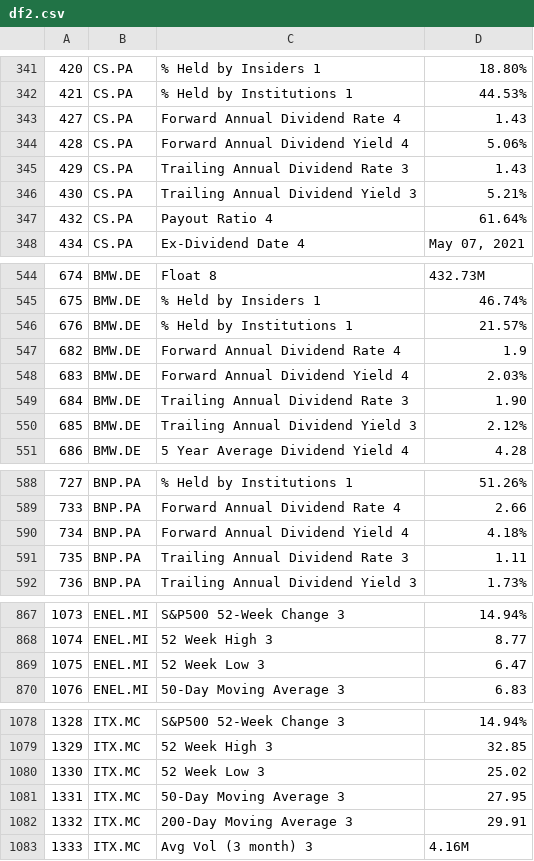
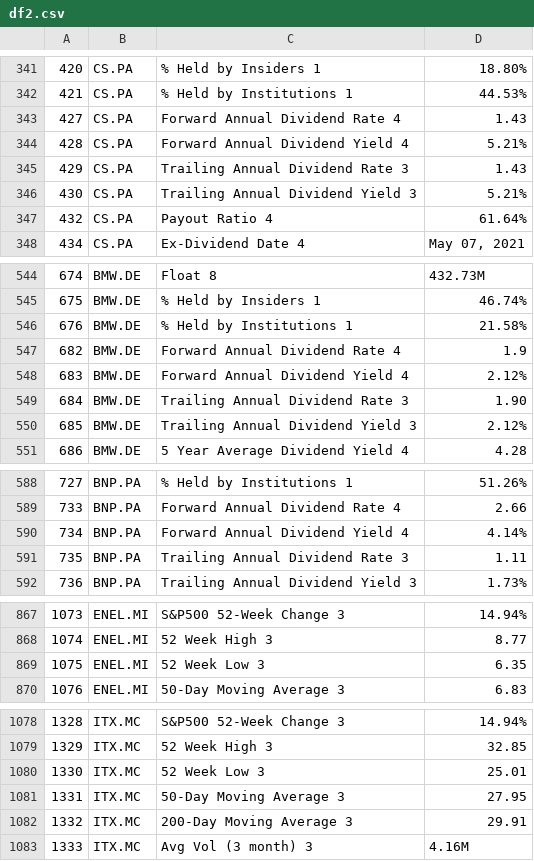
Before and after one commit to SebastianBerko/Project_EUROSTOXX, a CSV file: df2.csv, drawn as a sheet; only a part is shown, gaps mark what is left out; the diff covers the shown part only.

```diff
--- a/df2.csv
+++ b/df2.csv
@@ -343,3 +343,3 @@
 427,CS.PA,Forward Annual Dividend Rate 4,1.43
-428,CS.PA,Forward Annual Dividend Yield 4,5.06%
+428,CS.PA,Forward Annual Dividend Yield 4,5.21%
 429,CS.PA,Trailing Annual Dividend Rate 3,1.43
@@ -545,5 +545,5 @@
 675,BMW.DE,% Held by Insiders 1,46.74%
-676,BMW.DE,% Held by Institutions 1,21.57%
+676,BMW.DE,% Held by Institutions 1,21.58%
 682,BMW.DE,Forward Annual Dividend Rate 4,1.9
-683,BMW.DE,Forward Annual Dividend Yield 4,2.03%
+683,BMW.DE,Forward Annual Dividend Yield 4,2.12%
 684,BMW.DE,Trailing Annual Dividend Rate 3,1.90
@@ -589,3 +589,3 @@
 733,BNP.PA,Forward Annual Dividend Rate 4,2.66
-734,BNP.PA,Forward Annual Dividend Yield 4,4.18%
+734,BNP.PA,Forward Annual Dividend Yield 4,4.14%
 735,BNP.PA,Trailing Annual Dividend Rate 3,1.11
@@ -868,3 +868,3 @@
 1074,ENEL.MI,52 Week High 3,8.77
-1075,ENEL.MI,52 Week Low 3,6.47
+1075,ENEL.MI,52 Week Low 3,6.35
 1076,ENEL.MI,50-Day Moving Average 3,6.83
@@ -1079,3 +1079,3 @@
 1329,ITX.MC,52 Week High 3,32.85
-1330,ITX.MC,52 Week Low 3,25.02
+1330,ITX.MC,52 Week Low 3,25.01
 1331,ITX.MC,50-Day Moving Average 3,27.95
```
Also changed, not shown: 5 removed rows and 19 edited cells elsewhere in this file, 1 other file.
